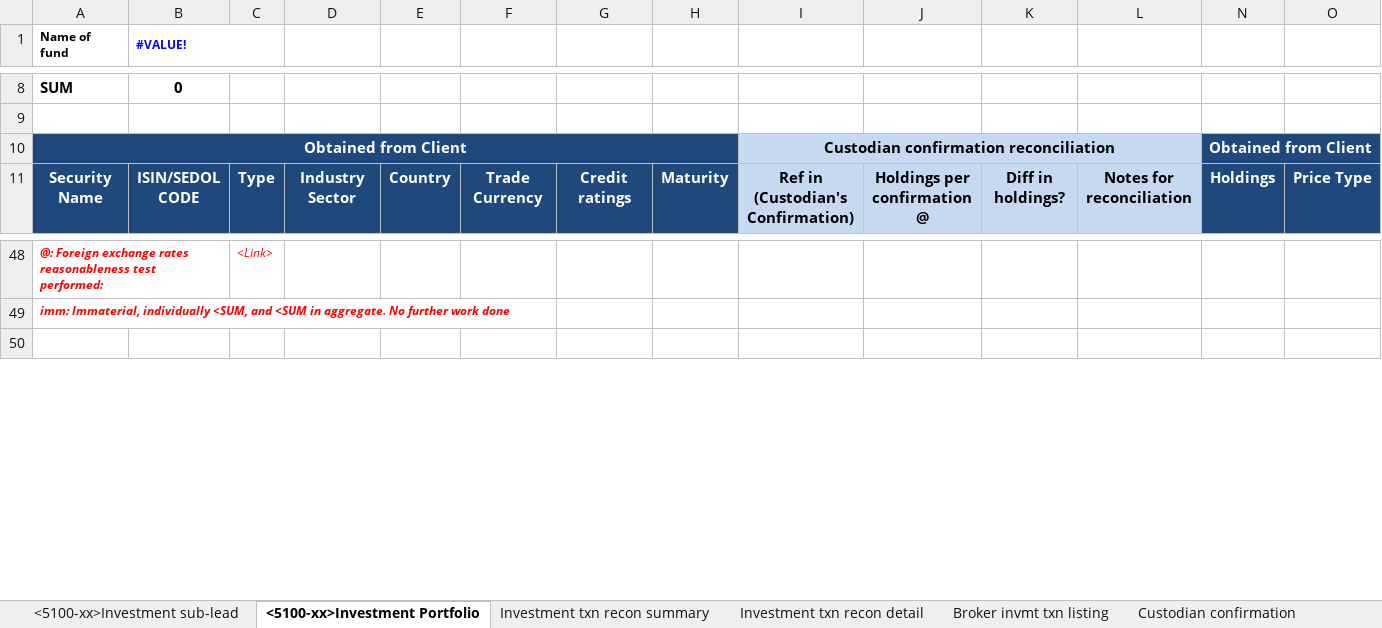
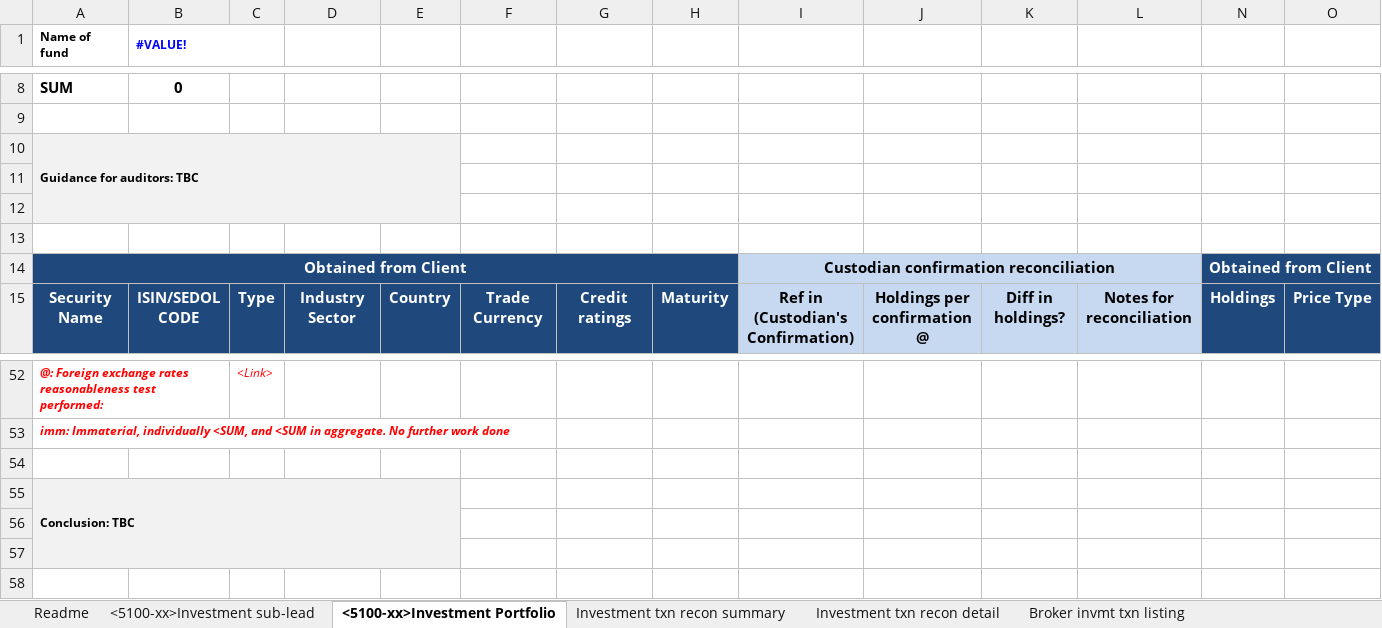
Before and after one commit to Nosdna/luna_andson, an Excel workbook: parameters/investment_template.xlsx, sheet <5100-xx>Investment Portfolio, drawn as a sheet; only a part is shown, gaps mark what is left out; values as stored, in another font and other column widths than the file's, no borders; charts and pictures not drawn; rows hold the shown columns only; the diff names each change by its address in the sheet, - before the commit and + after, or states it on an @@ line.

```diff
--- a/parameters/investment_template.xlsx (sheet <5100-xx>Investment Portfolio)
+++ b/parameters/investment_template.xlsx (sheet <5100-xx>Investment Portfolio)
+sheet tab: Readme
+row 10: Guidance for auditors: TBC
+row 11: (empty)
+row 12: (empty)
+row 13: (empty)
+row 54: (empty)
+row 55: Conclusion: TBC
+row 56: (empty)
+row 57: (empty)
```
Also changed, not shown: sheet <5100-xx>Investment sub-lead, formulas that keep their value, charts or pictures, 5 other files.
